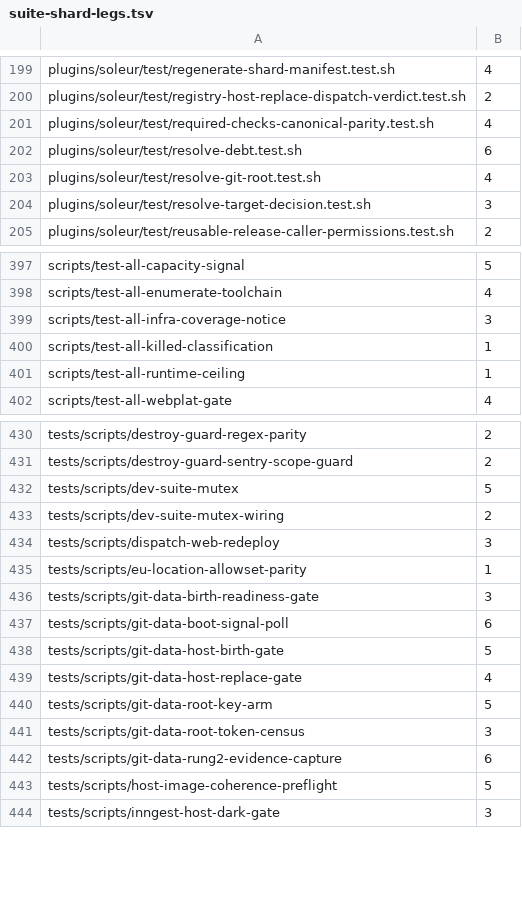
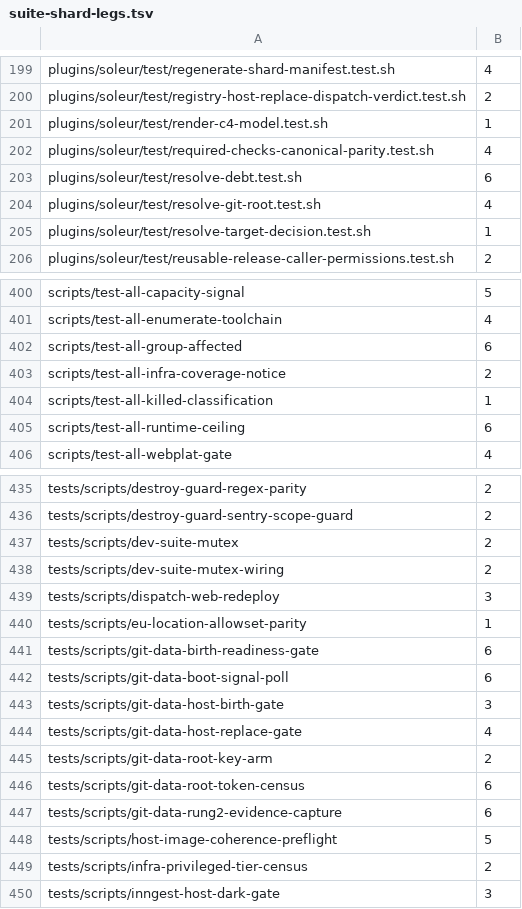
Before and after one commit to jikig-ai/soleur, a TSV file: scripts/suite-shard-legs.tsv, drawn as a sheet; only a part is shown, gaps mark what is left out; the diff covers the shown part only.

```diff
--- a/scripts/suite-shard-legs.tsv
+++ b/scripts/suite-shard-legs.tsv
@@ -200,2 +200,3 @@ plugins/soleur/test/regenerate-shard-manifest.test.sh	4
 plugins/soleur/test/registry-host-replace-dispatch-verdict.test.sh	2
+plugins/soleur/test/render-c4-model.test.sh	1
 plugins/soleur/test/required-checks-canonical-parity.test.sh	4
@@ -203,3 +204,3 @@ plugins/soleur/test/resolve-debt.test.sh	6
 plugins/soleur/test/resolve-git-root.test.sh	4
-plugins/soleur/test/resolve-target-decision.test.sh	3
+plugins/soleur/test/resolve-target-decision.test.sh	1
 plugins/soleur/test/reusable-release-caller-permissions.test.sh	2
@@ -398,5 +401,6 @@ scripts/test-all-capacity-signal	5
 scripts/test-all-enumerate-toolchain	4
-scripts/test-all-infra-coverage-notice	3
+scripts/test-all-group-affected	6
+scripts/test-all-infra-coverage-notice	2
 scripts/test-all-killed-classification	1
-scripts/test-all-runtime-ceiling	1
+scripts/test-all-runtime-ceiling	6
 scripts/test-all-webplat-gate	4
@@ -431,3 +436,3 @@ tests/scripts/destroy-guard-regex-parity	2
 tests/scripts/destroy-guard-sentry-scope-guard	2
-tests/scripts/dev-suite-mutex	5
+tests/scripts/dev-suite-mutex	2
 tests/scripts/dev-suite-mutex-wiring	2
@@ -435,10 +440,11 @@ tests/scripts/dispatch-web-redeploy	3
 tests/scripts/eu-location-allowset-parity	1
-tests/scripts/git-data-birth-readiness-gate	3
+tests/scripts/git-data-birth-readiness-gate	6
 tests/scripts/git-data-boot-signal-poll	6
-tests/scripts/git-data-host-birth-gate	5
+tests/scripts/git-data-host-birth-gate	3
 tests/scripts/git-data-host-replace-gate	4
-tests/scripts/git-data-root-key-arm	5
-tests/scripts/git-data-root-token-census	3
+tests/scripts/git-data-root-key-arm	2
+tests/scripts/git-data-root-token-census	6
 tests/scripts/git-data-rung2-evidence-capture	6
 tests/scripts/host-image-coherence-preflight	5
+tests/scripts/infra-privileged-tier-census	2
 tests/scripts/inngest-host-dark-gate	3
```
Also changed, not shown: 3 added rows and 17 edited cells elsewhere in this file, scripts/suite-shard-legs-heavy.tsv.
